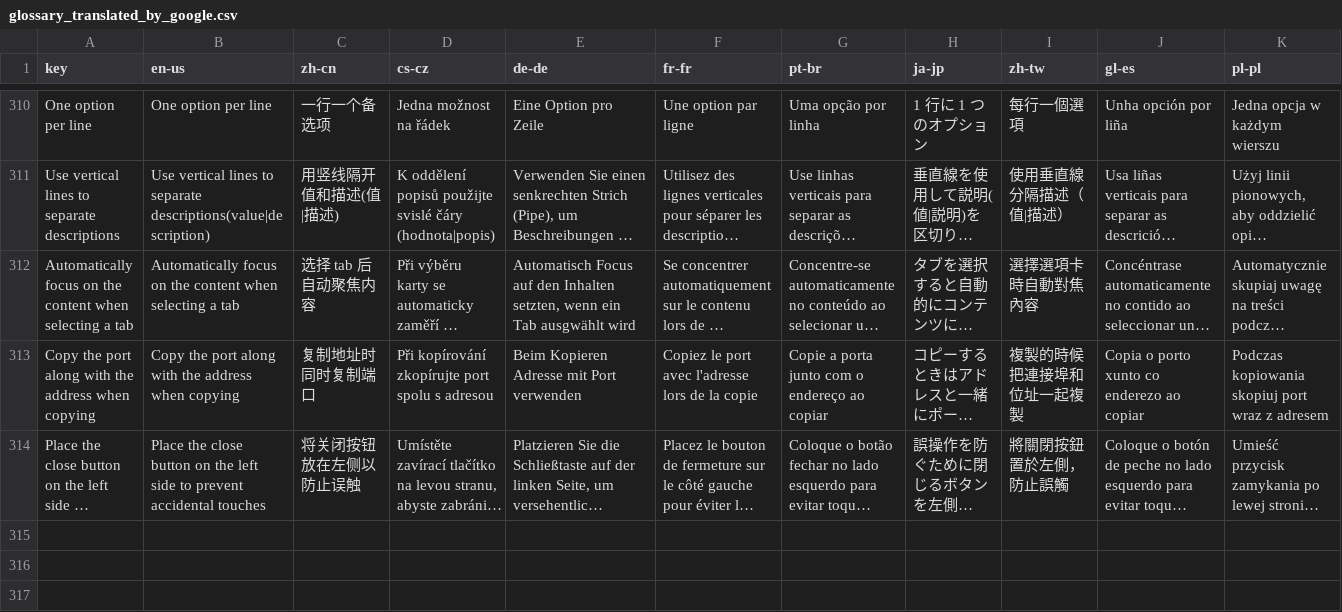
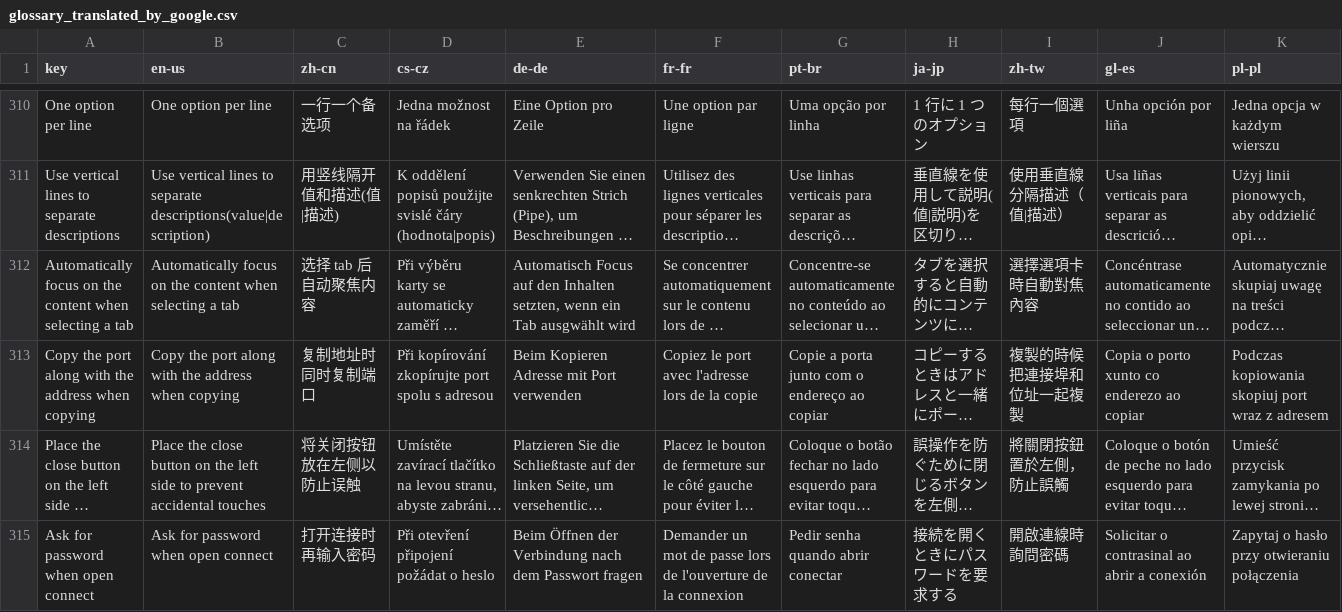
Before and after one commit to 1Remote/1Remote, a CSV file: Ui/Resources/Languages/glossary_translated_by_google.csv, drawn as a sheet; only a part is shown, gaps mark what is left out; long unchanged cells end in …; rows hold the shown columns only; the diff names each change by its address in the sheet, - before the commit and + after, or states it on an @@ line.

Commit message:
Add option to disable "Ask for user / password" pop up, close #676

```diff
--- a/Ui/Resources/Languages/glossary_translated_by_google.csv
+++ b/Ui/Resources/Languages/glossary_translated_by_google.csv
+row 315: Ask for password when open connect | Ask for password when open connect | 打开连接时再输入密码 | Při otevření připojení požádat o heslo | Beim Öffnen der Verbindung nach dem Passwort fragen | Demander un mot de passe lors de l'ouverture de la connexion | Pedir senha quando abrir conectar | 接続を開くときにパスワードを要求する | 開啟連線時詢問密碼 | Solicitar o contrasinal ao abrir a conexión | Zapytaj o hasło przy otwieraniu połączenia
```
Also changed, not shown: Ui/Resources/Languages/glossary.csv, 28 other files.
